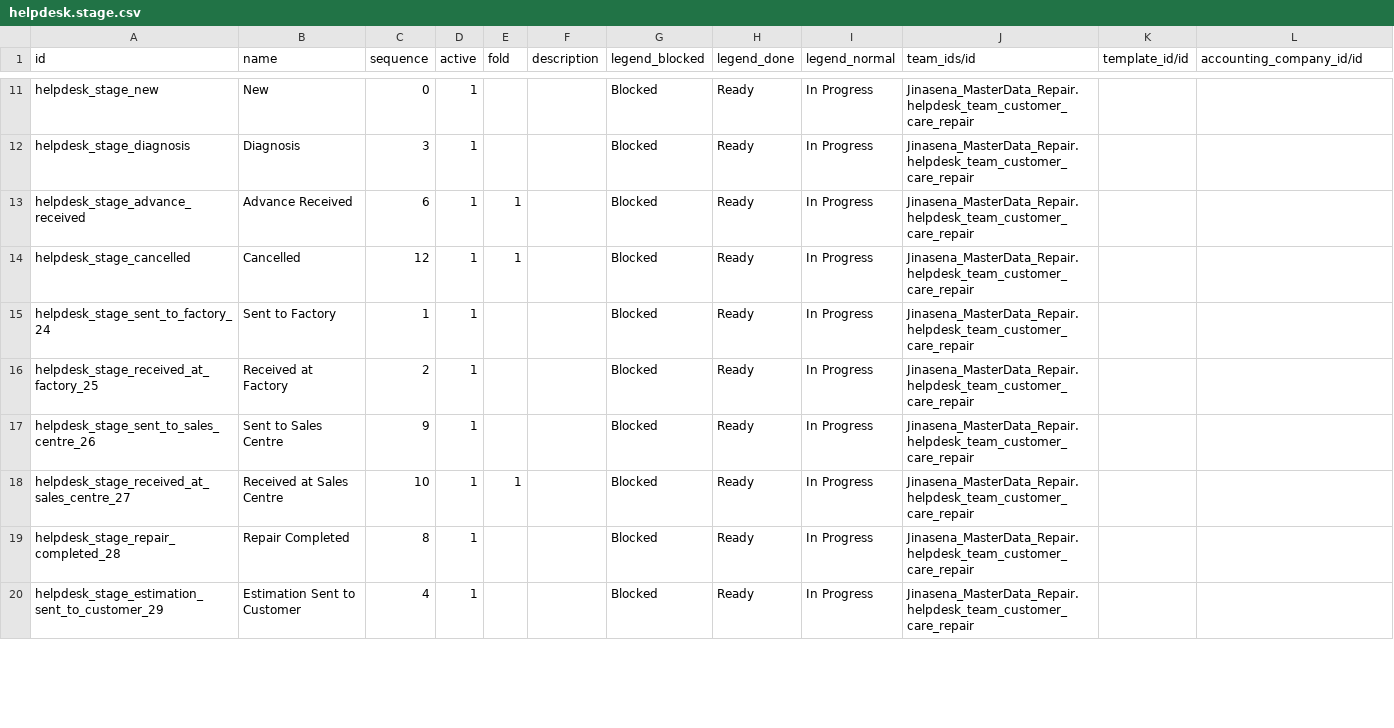
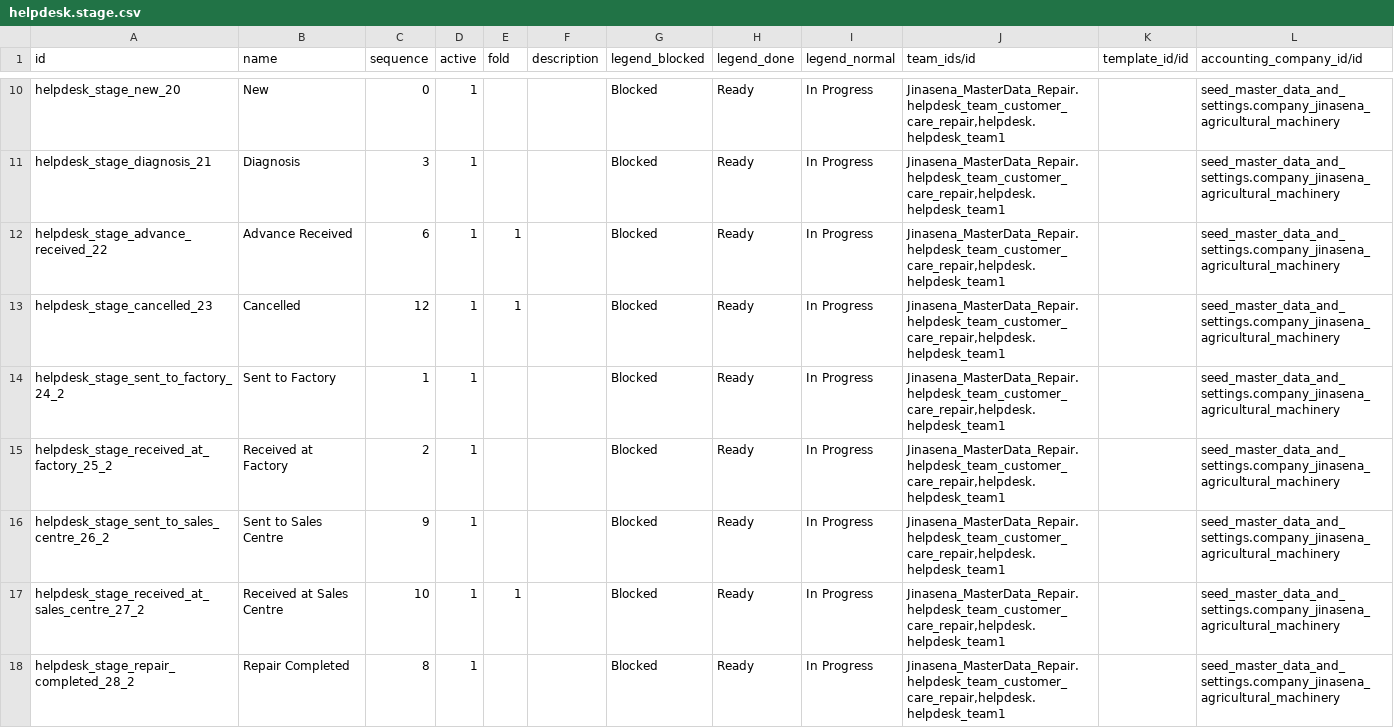
Before and after one commit to sanjayaWjinasena/Jinasena_MasterData_Repair, a CSV file: data/helpdesk.stage.csv, drawn as a sheet; only a part is shown, gaps mark what is left out; removed rows and columns are numbered as before the commit, all else as after; the diff covers the shown part only; the diff names each change by its address in the sheet, - before the commit and + after, or states it on an @@ line.

```diff
--- a/data/helpdesk.stage.csv
+++ b/data/helpdesk.stage.csv
-A10 (id): helpdesk_stage_new
+A10 (id): helpdesk_stage_new_20
-J10:J18 (team_ids/id): Jinasena_MasterData_Repair.helpdesk_team_customer_care_repair
+J10:J18 (team_ids/id): Jinasena_MasterData_Repair.helpdesk_team_customer_care_repair,helpdesk.helpdesk_team1
-L10:L18 (accounting_company_id/id): (empty)
+L10:L18 (accounting_company_id/id): seed_master_data_and_settings.company_jinasena_agricultural_machinery
-A11 (id): helpdesk_stage_diagnosis
+A11 (id): helpdesk_stage_diagnosis_21
-A12 (id): helpdesk_stage_advance_received
+A12 (id): helpdesk_stage_advance_received_22
-A13 (id): helpdesk_stage_cancelled
+A13 (id): helpdesk_stage_cancelled_23
-A14 (id): helpdesk_stage_sent_to_factory_24
+A14 (id): helpdesk_stage_sent_to_factory_24_2
-A15 (id): helpdesk_stage_received_at_factory_25
+A15 (id): helpdesk_stage_received_at_factory_25_2
-A16 (id): helpdesk_stage_sent_to_sales_centre_26
+A16 (id): helpdesk_stage_sent_to_sales_centre_26_2
-A17 (id): helpdesk_stage_received_at_sales_centre_27
+A17 (id): helpdesk_stage_received_at_sales_centre_27_2
-A18 (id): helpdesk_stage_repair_completed_28
+A18 (id): helpdesk_stage_repair_completed_28_2
-row 20: helpdesk_stage_estimation_sent_to_customer_29 | Estimation Sent to Customer | 4 | 1 |  |  | Blocked | Ready | In Progress | Jinasena_MasterData_Repair.helpdesk_team_customer_care_repair
```
Also changed, not shown: 1 added row, 2 removed rows and 41 edited cells elsewhere in this file, data/conditions.csv, data/helpdesk.team.csv, 10 other files.
